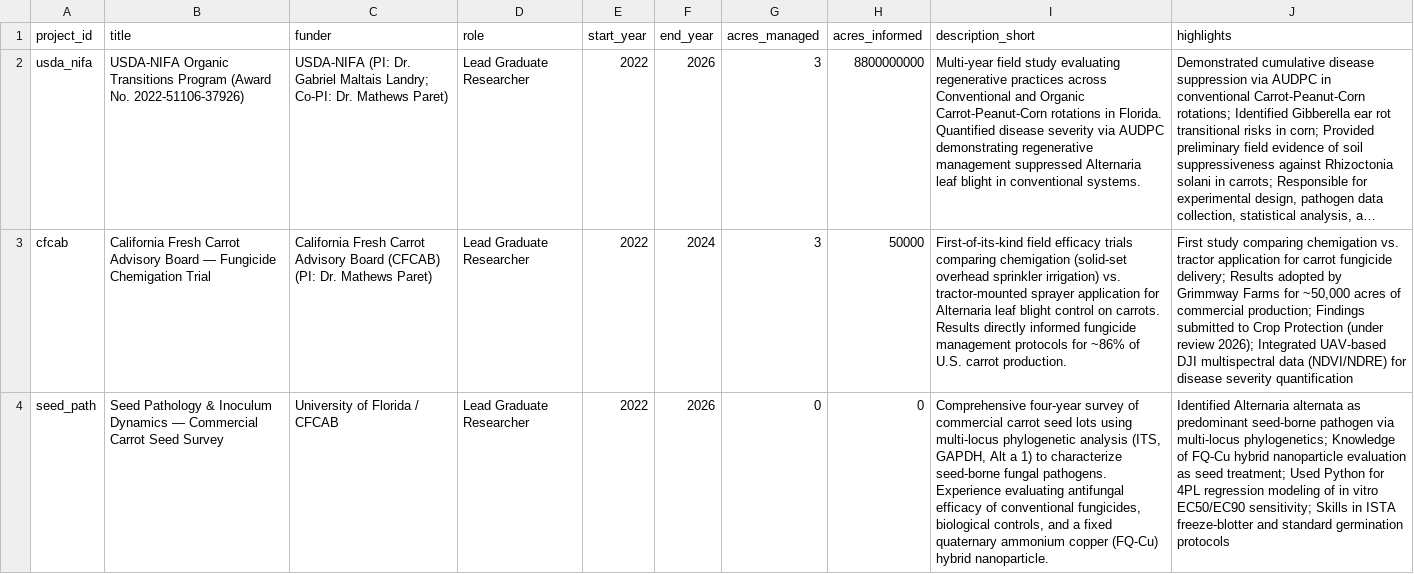
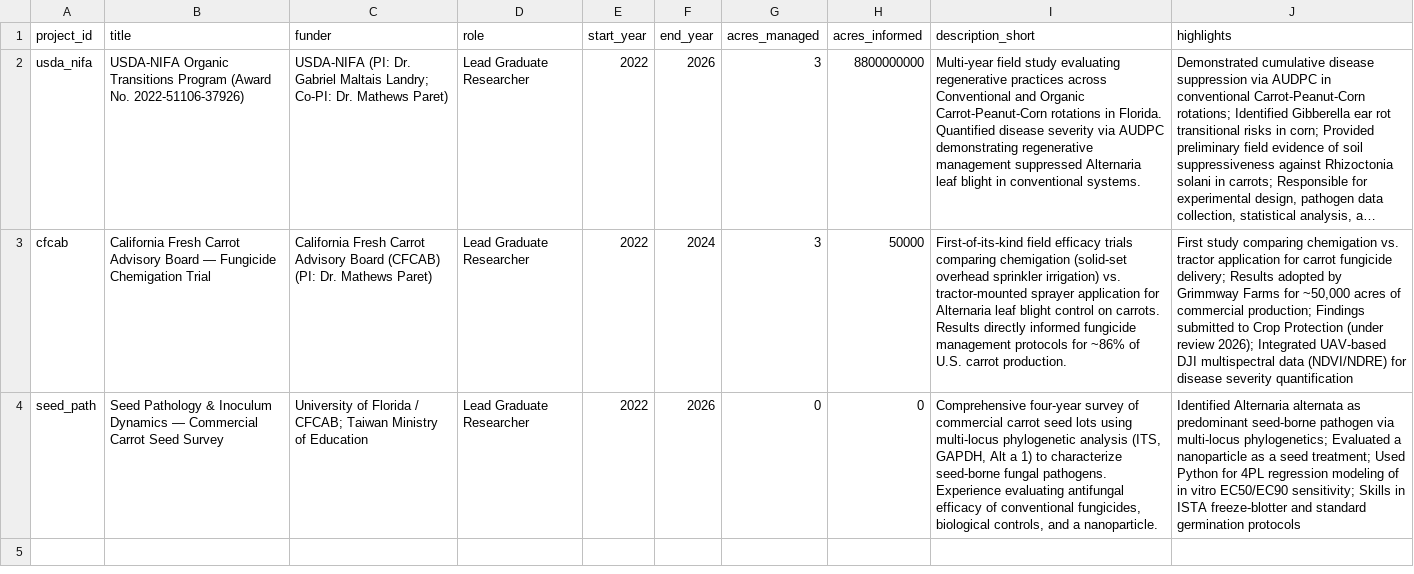
Before and after one commit to gseanwang/website, a CSV file: data/research_projects.csv, drawn as a sheet; long unchanged cells end in …; the diff names each change by its address in the sheet, - before the commit and + after, or states it on an @@ line.

```diff
--- a/data/research_projects.csv
+++ b/data/research_projects.csv
-C4 (funder): University of Florida / CFCAB
+C4 (funder): University of Florida / CFCAB; Taiwan Ministry of Education
-I4 (description_short): …and a fixed quaternary ammonium copper (FQ-Cu) hybrid nanoparticle.
+I4 (description_short): …and a nanoparticle.
-J4 (highlights): …multi-locus phylogenetics; Knowledge of FQ-Cu hybrid nanoparticle evaluation as seed treatment;…
+J4 (highlights): …multi-locus phylogenetics; Evaluated a nanoparticle as a seed treatment;…
```
Also changed, not shown: 1 other file.
